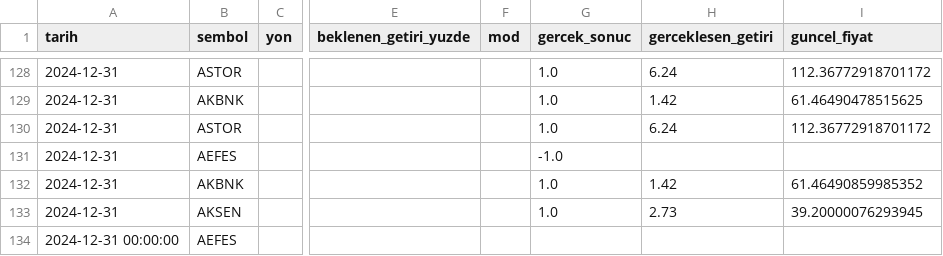
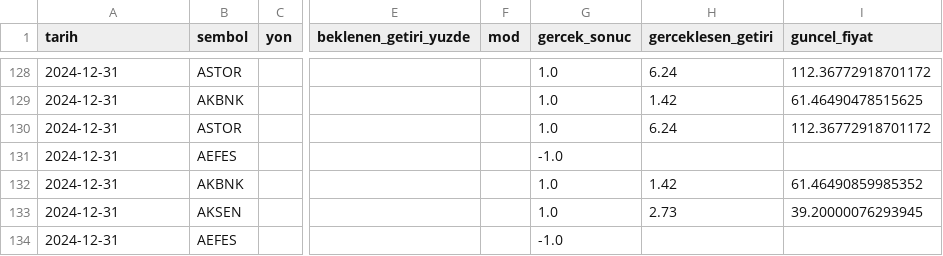
Before and after one commit to sifirdanbine01-commits/bist100-ai-tahmin, a CSV file: sorgu_gecmisi.csv, drawn as a sheet; only a part is shown, gaps mark what is left out; the diff names each change by its address in the sheet, - before the commit and + after, or states it on an @@ line.

```diff
--- a/sorgu_gecmisi.csv
+++ b/sorgu_gecmisi.csv
-A134 (tarih): 2024-12-31 00:00:00
+A134 (tarih): 2024-12-31
-G134 (gercek_sonuc): (empty)
+G134 (gercek_sonuc): -1.0
```
Also changed, not shown: 3 other files.
